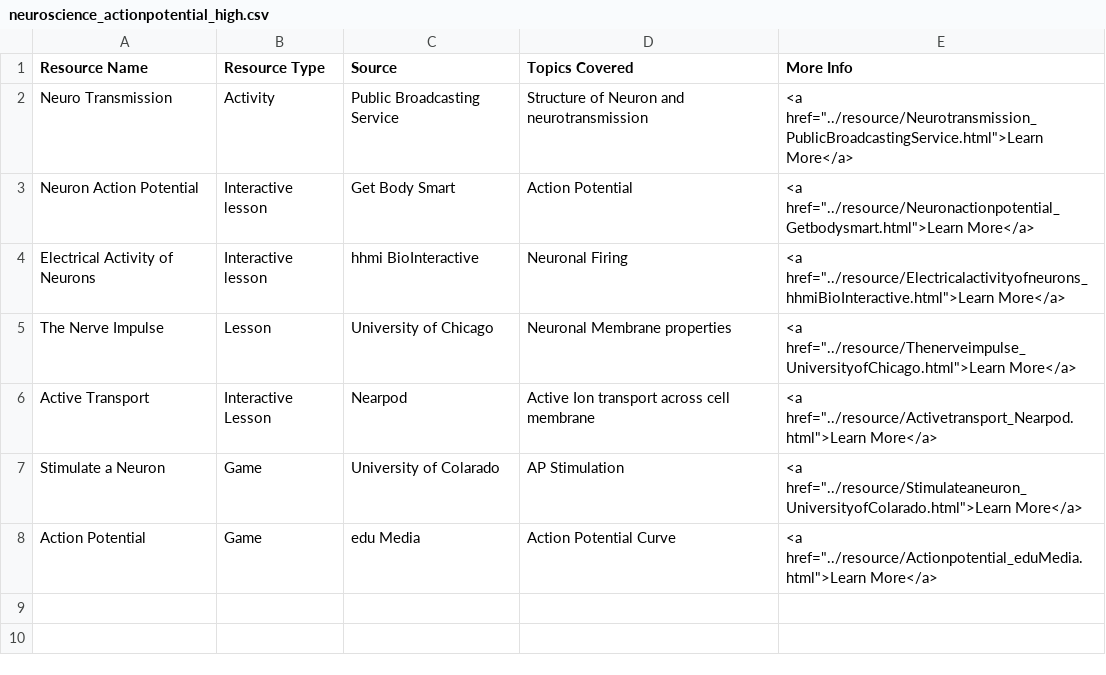
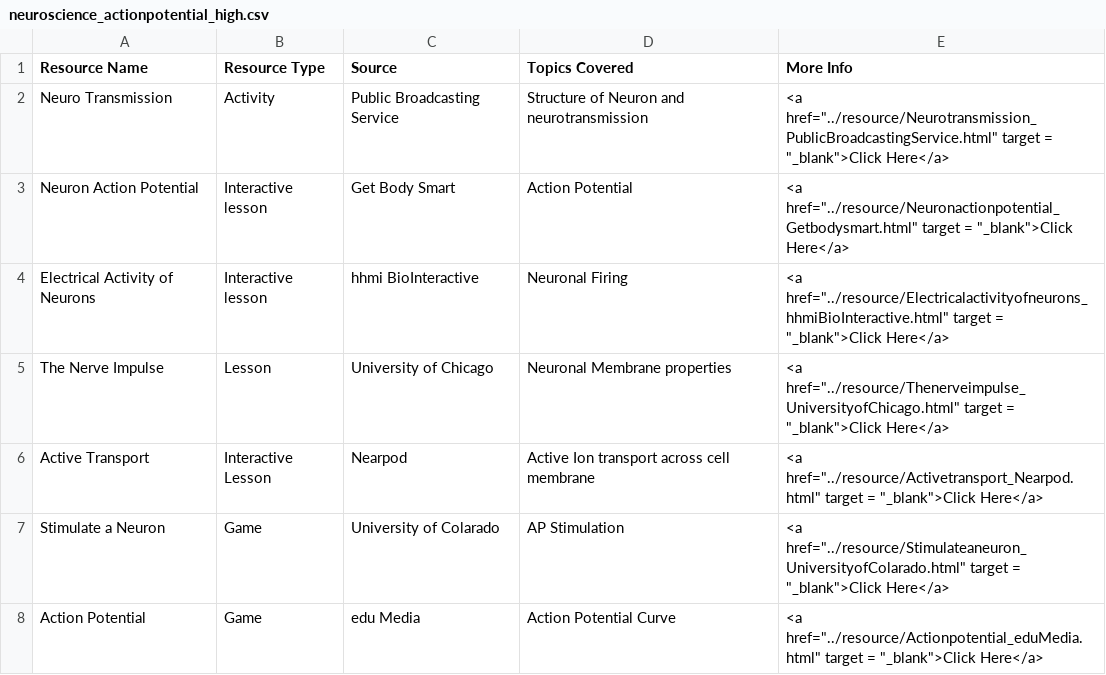
Before and after one commit to cuno-database/VirtualResourceWebsite, a CSV file: data/neuroscience_actionpotential_high.csv, drawn as a sheet.

```diff
--- a/data/neuroscience_actionpotential_high.csv
+++ b/data/neuroscience_actionpotential_high.csv
@@ -1,8 +1,8 @@
 Resource Name,Resource Type,Source,Topics Covered,More Info
-Neuro Transmission,Activity,Public Broadcasting Service,Structure of Neuron and neurotransmission,"<a href=""../resource/Neurotransmission_PublicBroadcastingService.html"">Learn More</a>"
-Neuron Action Potential,Interactive lesson,Get Body Smart,Action Potential,"<a href=""../resource/Neuronactionpotential_Getbodysmart.html"">Learn More</a>"
-Electrical Activity of Neurons,Interactive lesson,hhmi BioInteractive,Neuronal Firing,"<a href=""../resource/Electricalactivityofneurons_hhmiBioInteractive.html"">Learn More</a>"
-The Nerve Impulse,Lesson,University of Chicago,Neuronal Membrane properties,"<a href=""../resource/Thenerveimpulse_UniversityofChicago.html"">Learn More</a>"
-Active Transport,Interactive Lesson ,Nearpod,Active Ion transport across cell membrane,"<a href=""../resource/Activetransport_Nearpod.html"">Learn More</a>"
-Stimulate a Neuron,Game,University of Colarado,AP Stimulation,"<a href=""../resource/Stimulateaneuron_UniversityofColarado.html"">Learn More</a>"
-Action Potential ,Game,edu Media,Action Potential Curve,"<a href=""../resource/Actionpotential_eduMedia.html"">Learn More</a>"
+Neuro Transmission,Activity,Public Broadcasting Service,Structure of Neuron and neurotransmission,"<a href=""../resource/Neurotransmission_PublicBroadcastingService.html"" target = ""_blank"">Click Here</a>"
+Neuron Action Potential,Interactive lesson,Get Body Smart,Action Potential,"<a href=""../resource/Neuronactionpotential_Getbodysmart.html"" target = ""_blank"">Click Here</a>"
+Electrical Activity of Neurons,Interactive lesson,hhmi BioInteractive,Neuronal Firing,"<a href=""../resource/Electricalactivityofneurons_hhmiBioInteractive.html"" target = ""_blank"">Click Here</a>"
+The Nerve Impulse,Lesson,University of Chicago,Neuronal Membrane properties,"<a href=""../resource/Thenerveimpulse_UniversityofChicago.html"" target = ""_blank"">Click Here</a>"
+Active Transport,Interactive Lesson ,Nearpod,Active Ion transport across cell membrane,"<a href=""../resource/Activetransport_Nearpod.html"" target = ""_blank"">Click Here</a>"
+Stimulate a Neuron,Game,University of Colarado,AP Stimulation,"<a href=""../resource/Stimulateaneuron_UniversityofColarado.html"" target = ""_blank"">Click Here</a>"
+Action Potential ,Game,edu Media,Action Potential Curve,"<a href=""../resource/Actionpotential_eduMedia.html"" target = ""_blank"">Click Here</a>"
```
Also changed, not shown: data/biology_anatomy_elementary.csv, data/neuroscience_actionpotential_middle.csv, 52 other files.
